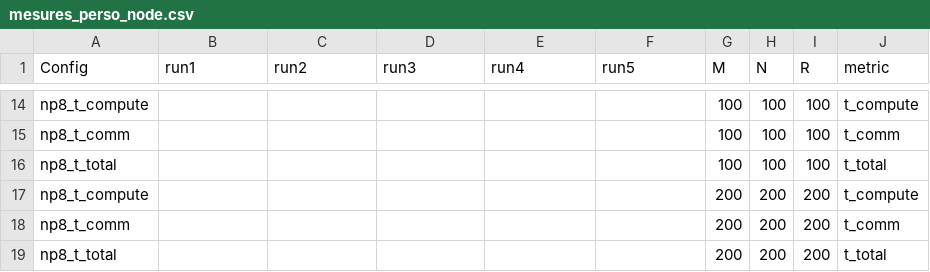
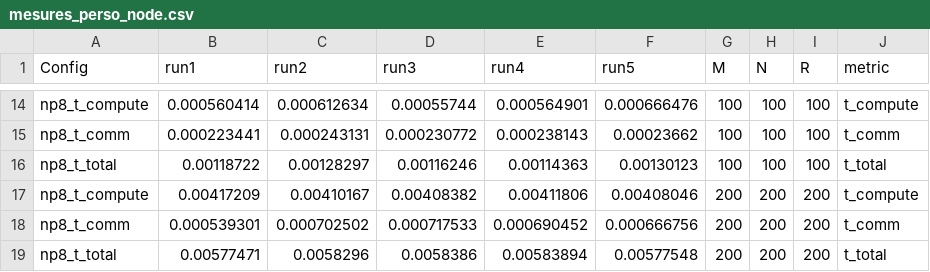
Before and after one commit to DewellGuerand/LINMA2710, a CSV file: project/csv/mesures_perso_node.csv, drawn as a sheet; only a part is shown, gaps mark what is left out; the diff covers the shown part only; the diff names each change by its address in the sheet, - before the commit and + after, or states it on an @@ line.

```diff
--- a/project/csv/mesures_perso_node.csv
+++ b/project/csv/mesures_perso_node.csv
-B14 (run1): (empty)
+B14 (run1): 0.000560414
-C14 (run2): (empty)
+C14 (run2): 0.000612634
-D14 (run3): (empty)
+D14 (run3): 0.00055744
-E14 (run4): (empty)
+E14 (run4): 0.000564901
-F14 (run5): (empty)
+F14 (run5): 0.000666476
-B15 (run1): (empty)
+B15 (run1): 0.000223441
-C15 (run2): (empty)
+C15 (run2): 0.000243131
-D15 (run3): (empty)
+D15 (run3): 0.000230772
-E15 (run4): (empty)
+E15 (run4): 0.000238143
-F15 (run5): (empty)
+F15 (run5): 0.00023662
-B16 (run1): (empty)
+B16 (run1): 0.00118722
-C16 (run2): (empty)
+C16 (run2): 0.00128297
-D16 (run3): (empty)
+D16 (run3): 0.00116246
-E16 (run4): (empty)
+E16 (run4): 0.00114363
-F16 (run5): (empty)
+F16 (run5): 0.00130123
-B17 (run1): (empty)
+B17 (run1): 0.00417209
-C17 (run2): (empty)
+C17 (run2): 0.00410167
-D17 (run3): (empty)
+D17 (run3): 0.00408382
-E17 (run4): (empty)
+E17 (run4): 0.00411806
-F17 (run5): (empty)
+F17 (run5): 0.00408046
-B18 (run1): (empty)
+B18 (run1): 0.000539301
-C18 (run2): (empty)
+C18 (run2): 0.000702502
-D18 (run3): (empty)
+D18 (run3): 0.000717533
-E18 (run4): (empty)
+E18 (run4): 0.000690452
-F18 (run5): (empty)
+F18 (run5): 0.000666756
-B19 (run1): (empty)
+B19 (run1): 0.00577471
-C19 (run2): (empty)
+C19 (run2): 0.0058296
-D19 (run3): (empty)
+D19 (run3): 0.0058386
-E19 (run4): (empty)
+E19 (run4): 0.00583894
-F19 (run5): (empty)
+F19 (run5): 0.00577548
```
Also changed, not shown: 90 edited cells elsewhere in this file, 13 other files.
